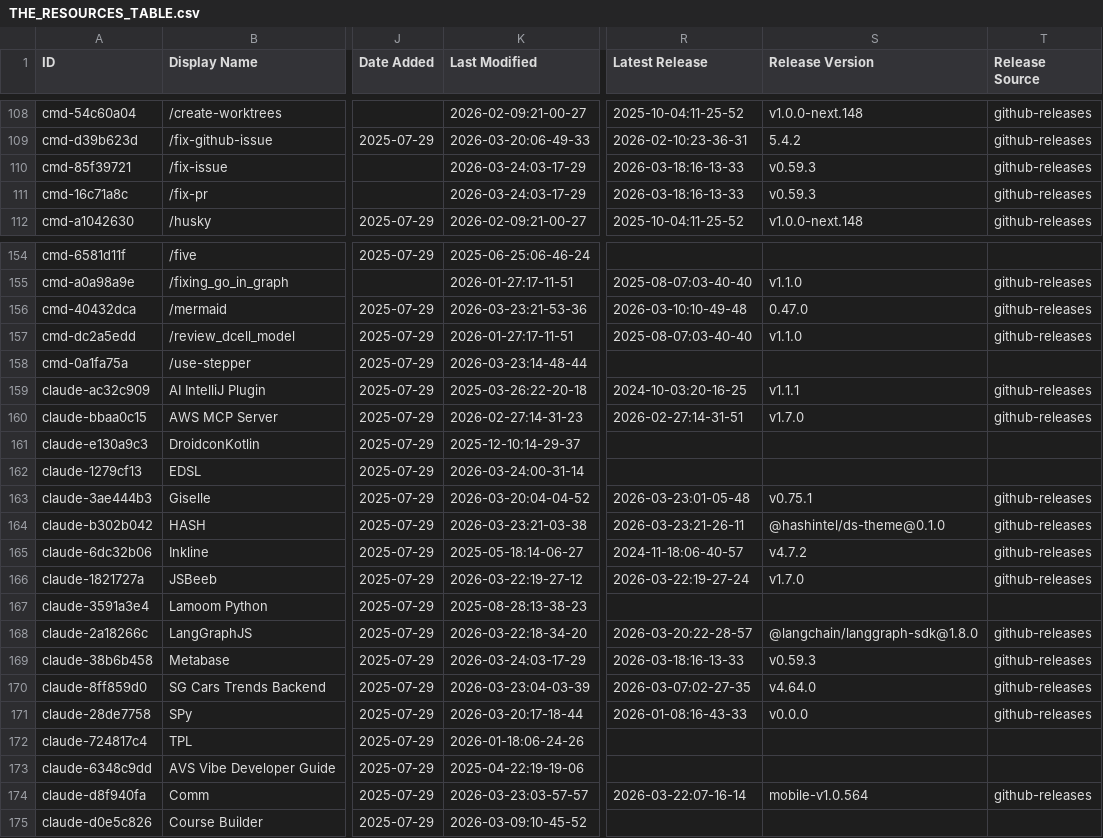
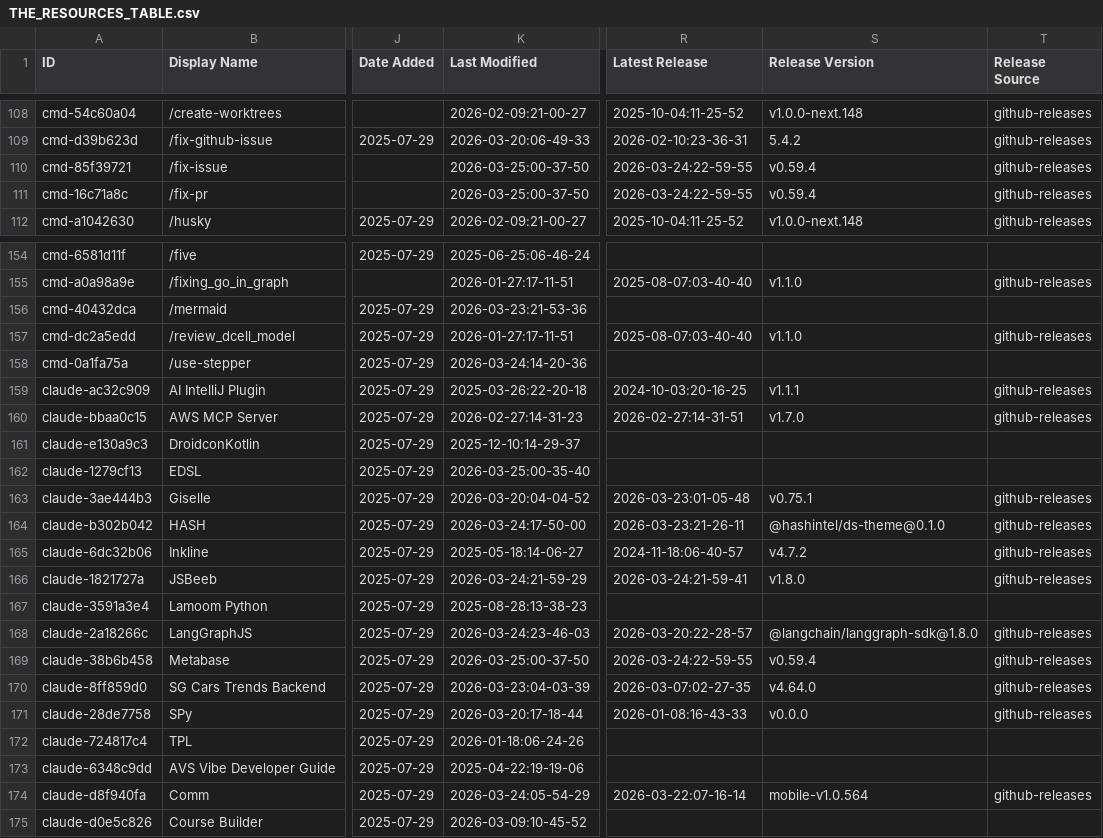
Before and after one commit to hesreallyhim-forks/awesome-claude-code, a CSV file: THE_RESOURCES_TABLE.csv, drawn as a sheet; only a part is shown, gaps mark what is left out; the diff covers the shown part only; the diff names each change by its address in the sheet, - before the commit and + after, or states it on an @@ line.

```diff
--- a/THE_RESOURCES_TABLE.csv
+++ b/THE_RESOURCES_TABLE.csv
-K110:K111 (Last Modified): 2026-03-24:03-17-29
+K110:K111 (Last Modified): 2026-03-25:00-37-50
-R110:R111 (Latest Release): 2026-03-18:16-13-33
+R110:R111 (Latest Release): 2026-03-24:22-59-55
-S110:S111 (Release Version): v0.59.3
+S110:S111 (Release Version): v0.59.4
-R156 (Latest Release): 2026-03-10:10-49-48
+R156 (Latest Release): (empty)
-S156 (Release Version): 0.47.0
+S156 (Release Version): (empty)
-T156 (Release Source): github-releases
+T156 (Release Source): (empty)
-K158 (Last Modified): 2026-03-23:14-48-44
+K158 (Last Modified): 2026-03-24:14-20-36
-K162 (Last Modified): 2026-03-24:00-31-14
+K162 (Last Modified): 2026-03-25:00-35-40
-K164 (Last Modified): 2026-03-23:21-03-38
+K164 (Last Modified): 2026-03-24:17-50-00
-K166 (Last Modified): 2026-03-22:19-27-12
+K166 (Last Modified): 2026-03-24:21-59-29
-R166 (Latest Release): 2026-03-22:19-27-24
+R166 (Latest Release): 2026-03-24:21-59-41
-S166 (Release Version): v1.7.0
+S166 (Release Version): v1.8.0
-K168 (Last Modified): 2026-03-22:18-34-20
+K168 (Last Modified): 2026-03-24:23-46-03
-K169 (Last Modified): 2026-03-24:03-17-29
+K169 (Last Modified): 2026-03-25:00-37-50
-R169 (Latest Release): 2026-03-18:16-13-33
+R169 (Latest Release): 2026-03-24:22-59-55
-S169 (Release Version): v0.59.3
+S169 (Release Version): v0.59.4
-K174 (Last Modified): 2026-03-23:03-57-57
+K174 (Last Modified): 2026-03-24:05-54-29
```
Also changed, not shown: 27 edited cells elsewhere in this file.
